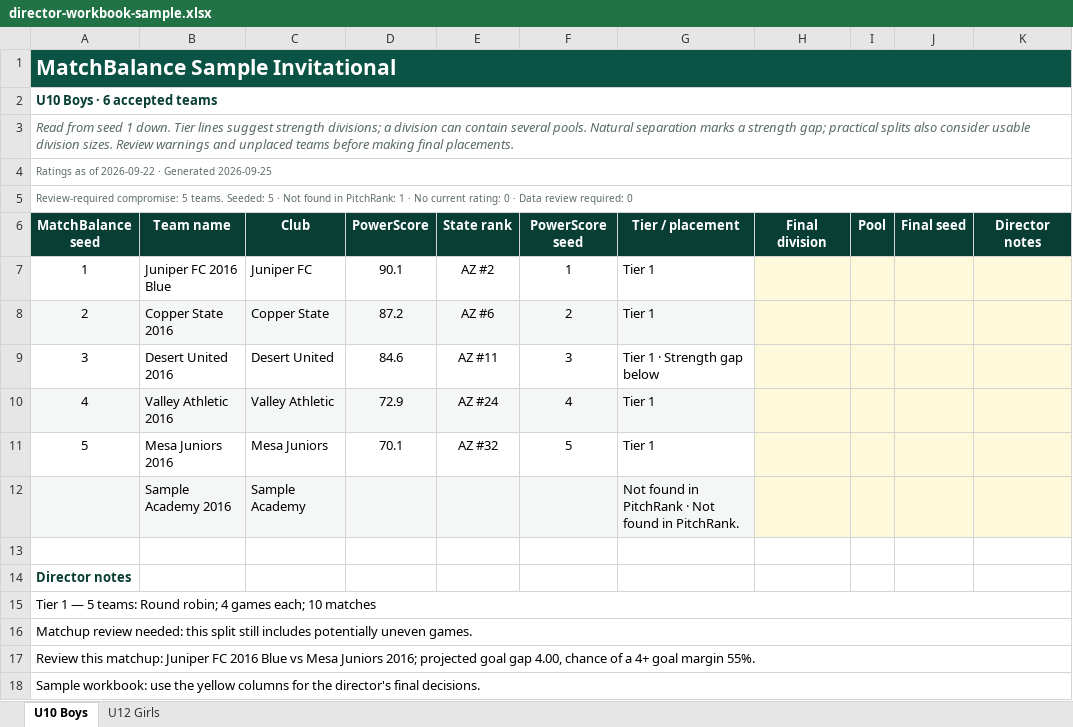
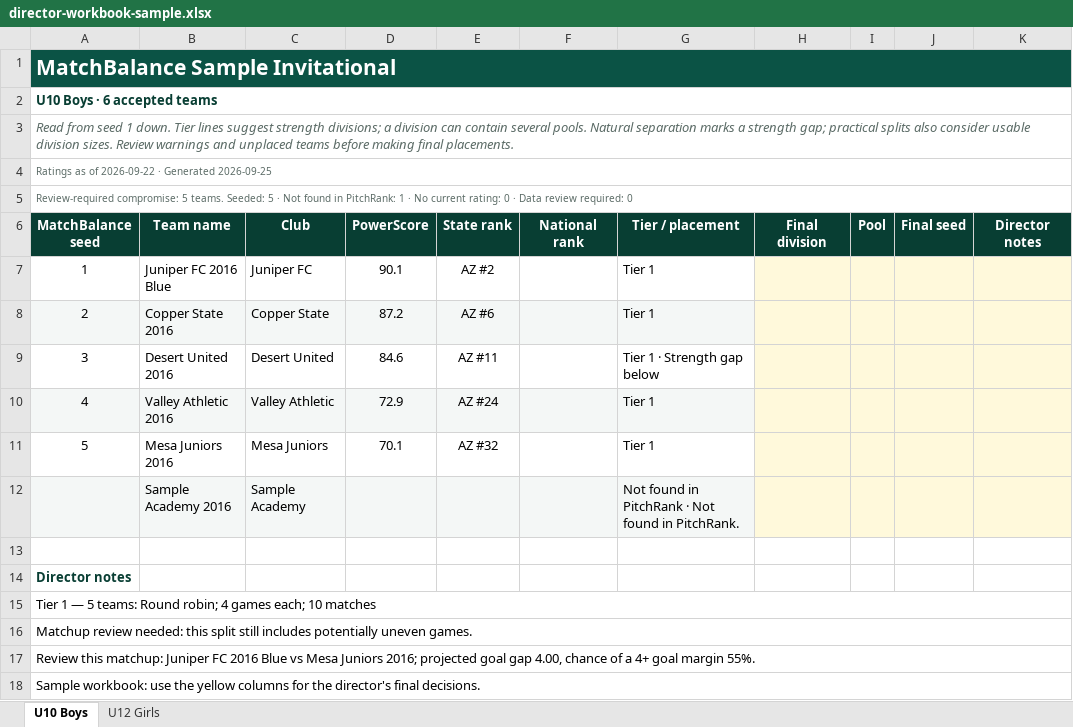
Before and after one commit to dallasheidt14/PitchRank, an Excel workbook: docs/design/matchbalance-excel/director-workbook-sample.xlsx, sheet U10 Boys, drawn as a sheet; only a part is shown; values as stored, in another font and other column widths than the file's, no borders; conditional formats and table styles not drawn; the diff names each change by its address in the sheet, - before the commit and + after, or states it on an @@ line.

Commit message:
Show national cohort ranks instead of seed changes on director sheets

```diff
--- a/docs/design/matchbalance-excel/director-workbook-sample.xlsx (sheet U10 Boys)
+++ b/docs/design/matchbalance-excel/director-workbook-sample.xlsx (sheet U10 Boys)
-F6: PowerScore seed
+F6: National rank
-F7 (National rank): 1
+F7 (National rank): (empty)
-F8 (National rank): 2
+F8 (National rank): (empty)
-F9 (National rank): 3
+F9 (National rank): (empty)
-F10 (National rank): 4
+F10 (National rank): (empty)
-F11 (National rank): 5
+F11 (National rank): (empty)
```
Also changed, not shown: sheet U12 Girls, 14 other files.
